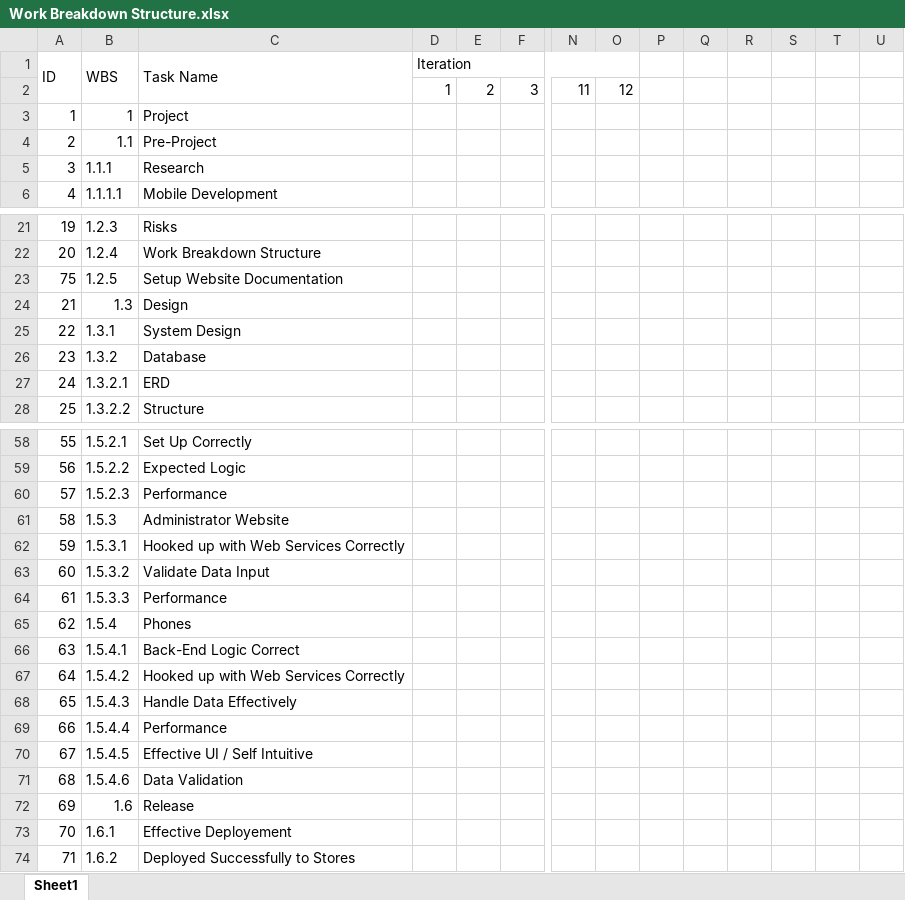
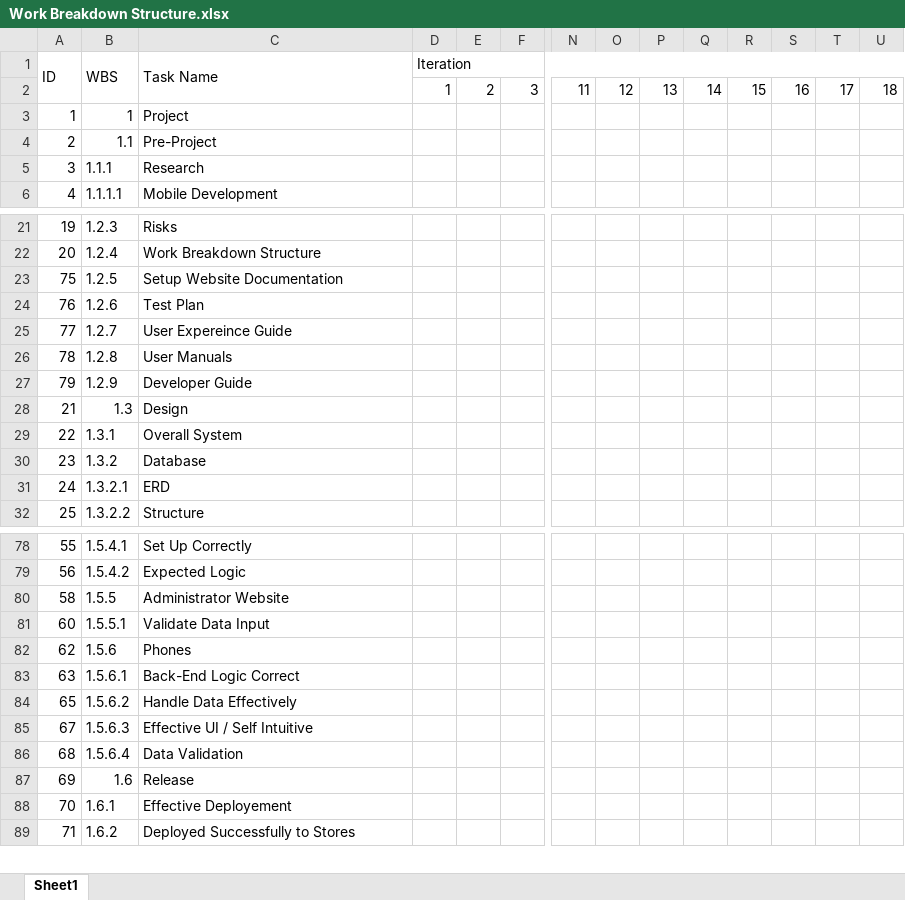
Before and after one commit to ABOTlegacy/Capstone, an Excel workbook: ReceiptRewards.Documentation/Work Breakdown Structure.xlsx, sheet Sheet1, drawn as a sheet; only a part is shown, gaps mark what is left out; values as stored, in another font and other column widths than the file's, no cell formats; table styles not drawn; removed rows and columns are numbered as before the commit, all else as after; rows hold the shown columns only; the diff covers the shown part only; the diff names each change by its address in the sheet, - before the commit and + after, or states it on an @@ line.

Commit message:
Finished updating the Work Breakdown Structure. Removed the WP User Experience Guide.

```diff
--- a/ReceiptRewards.Documentation/Work Breakdown Structure.xlsx (sheet Sheet1)
+++ b/ReceiptRewards.Documentation/Work Breakdown Structure.xlsx (sheet Sheet1)
-D1:O1 merged
+D1:U1 merged
-P2: (empty)
+P2: 13
-Q2: (empty)
+Q2: 14
-R2: (empty)
+R2: 15
-S2: (empty)
+S2: 16
-T2: (empty)
+T2: 17
-U2: (empty)
+U2: 18
+row 24: 76 | 1.2.6 | Test Plan
+row 25: 77 | 1.2.7 | User Expereince Guide
+row 26: 78 | 1.2.8 | User Manuals
+row 27: 79 | 1.2.9 | Developer Guide
-C29 (Task Name): System Design
+C29 (Task Name): Overall System
-B78 (WBS): 1.5.2.1
+B78 (WBS): 1.5.4.1
-B79 (WBS): 1.5.2.2
+B79 (WBS): 1.5.4.2
-row 60: 57 | 1.5.2.3 | Performance
-B80 (WBS): 1.5.3
+B80 (WBS): 1.5.5
-row 62: 59 | 1.5.3.1 | Hooked up with Web Services Correctly
-B81 (WBS): 1.5.3.2
+B81 (WBS): 1.5.5.1
-row 64: 61 | 1.5.3.3 | Performance
-B82 (WBS): 1.5.4
+B82 (WBS): 1.5.6
-B83 (WBS): 1.5.4.1
+B83 (WBS): 1.5.6.1
-row 67: 64 | 1.5.4.2 | Hooked up with Web Services Correctly
-B84 (WBS): 1.5.4.3
+B84 (WBS): 1.5.6.2
-row 69: 66 | 1.5.4.4 | Performance
-B85 (WBS): 1.5.4.5
+B85 (WBS): 1.5.6.3
-B86 (WBS): 1.5.4.6
+B86 (WBS): 1.5.6.4
```
Also changed, not shown: 17 added rows, 1 removed row and 5 edited cells elsewhere in this sheet, cell formats, 3 other files.
